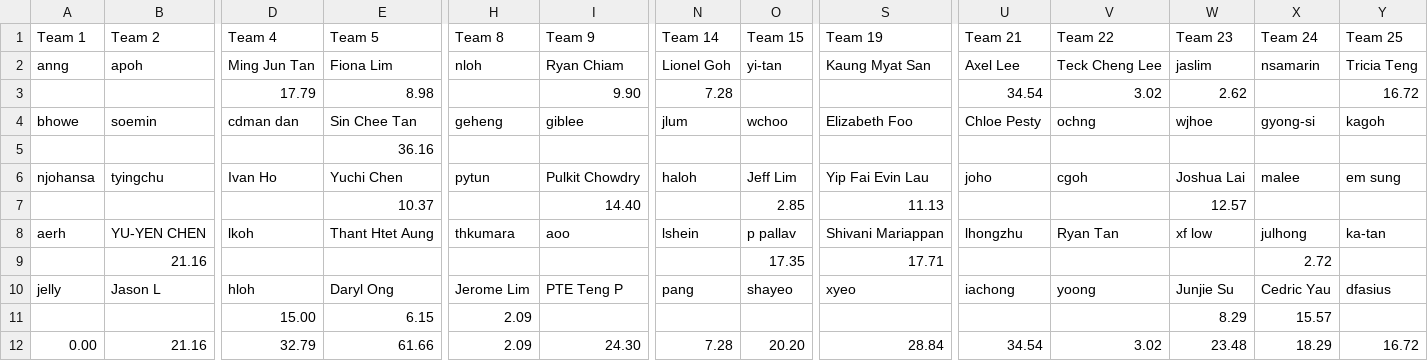
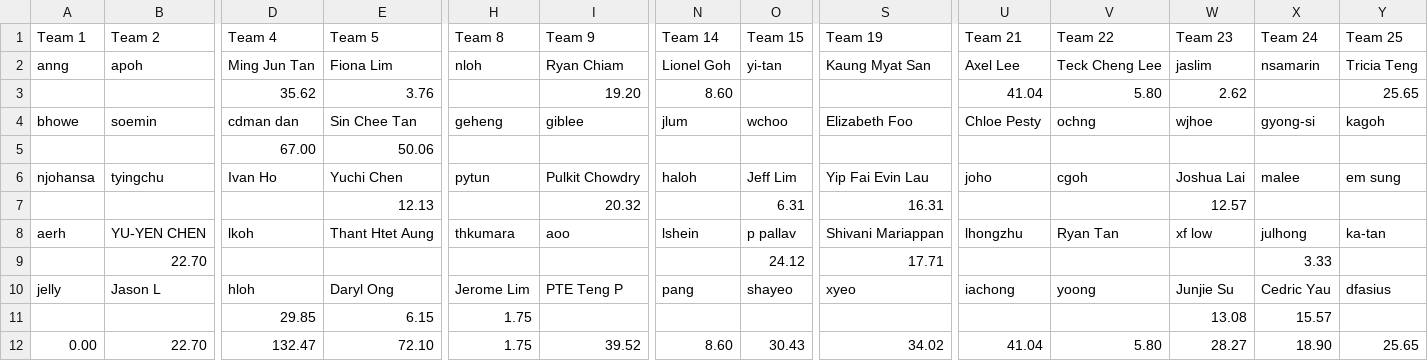
Before and after one commit to gilliorem/fit-commit, a CSV file: data/distance-week-3.csv, drawn as a sheet; only a part is shown, gaps mark what is left out; removed rows and columns are numbered as before the commit, all else as after; rows hold the shown columns only; the diff names each change by its address in the sheet, - before the commit and + after, or states it on an @@ line.

```diff
--- a/data/distance-week-3.csv
+++ b/data/distance-week-3.csv
-row 3:  |  | 17.79 | 8.98 |  | 9.90 | 7.28 |  |  | 34.54 | 3.02 | 2.62 |  | 16.72
+row 3:  |  | 35.62 | 3.76 |  | 19.20 | 8.60 |  |  | 41.04 | 5.80 | 2.62 |  | 25.65
-row 5:  |  |  | 36.16
+row 5:  |  | 67.00 | 50.06
-row 7:  |  |  | 10.37 |  | 14.40 |  | 2.85 | 11.13 |  |  | 12.57
+row 7:  |  |  | 12.13 |  | 20.32 |  | 6.31 | 16.31 |  |  | 12.57
-B9 (Team 2): 21.16
+B9 (Team 2): 22.70
-O9 (Team 15): 17.35
+O9 (Team 15): 24.12
-X9 (Team 24): 2.72
+X9 (Team 24): 3.33
-D11 (Team 4): 15.00
+D11 (Team 4): 29.85
-H11:H12 (Team 8): 2.09
+H11:H12 (Team 8): 1.75
-W11 (Team 23): 8.29
+W11 (Team 23): 13.08
-B12 (Team 2): 21.16
+B12 (Team 2): 22.70
-D12 (Team 4): 32.79
+D12 (Team 4): 132.47
-E12 (Team 5): 61.66
+E12 (Team 5): 72.10
-I12 (Team 9): 24.30
+I12 (Team 9): 39.52
-N12 (Team 14): 7.28
+N12 (Team 14): 8.60
-O12 (Team 15): 20.20
+O12 (Team 15): 30.43
-S12 (Team 19): 28.84
+S12 (Team 19): 34.02
-U12 (Team 21): 34.54
+U12 (Team 21): 41.04
-V12 (Team 22): 3.02
+V12 (Team 22): 5.80
-W12 (Team 23): 23.48
+W12 (Team 23): 28.27
-X12 (Team 24): 18.29
+X12 (Team 24): 18.90
-Y12 (Team 25): 16.72
+Y12 (Team 25): 25.65
```
Also changed, not shown: data/distances.csv.
